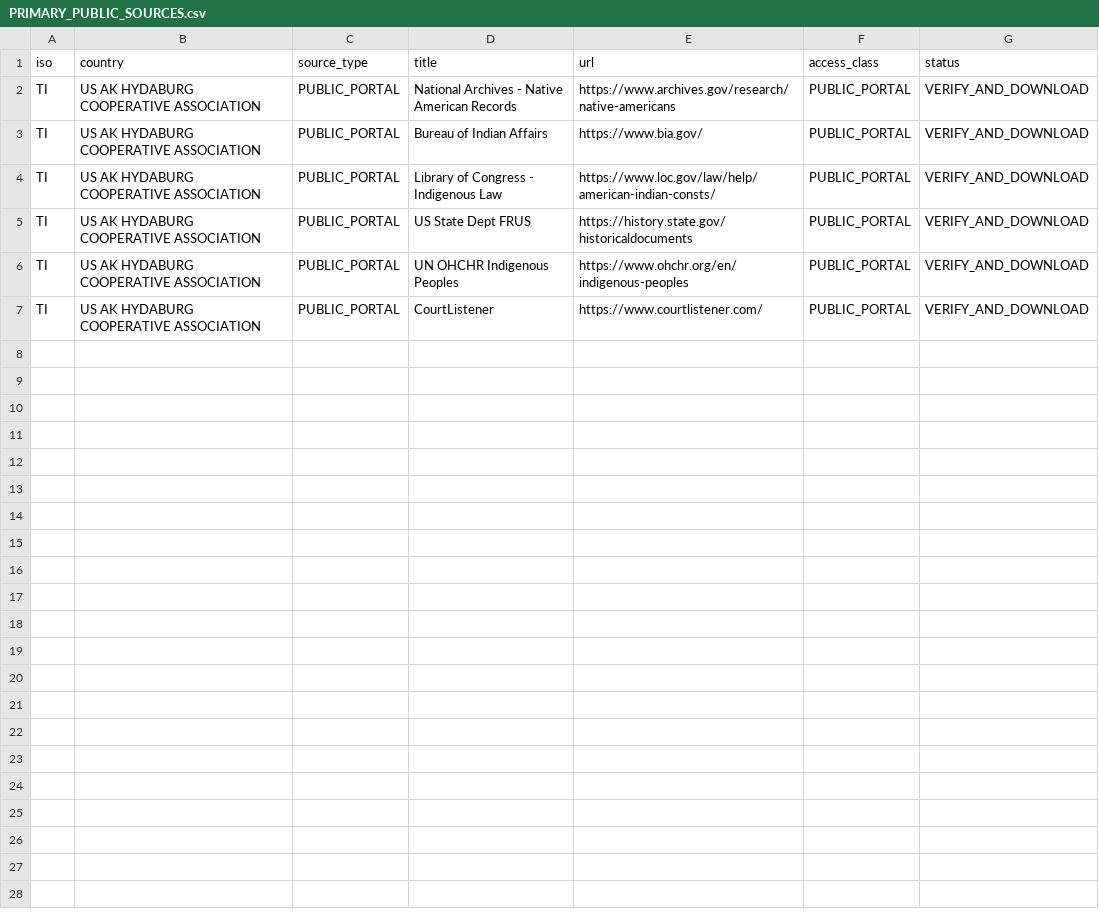
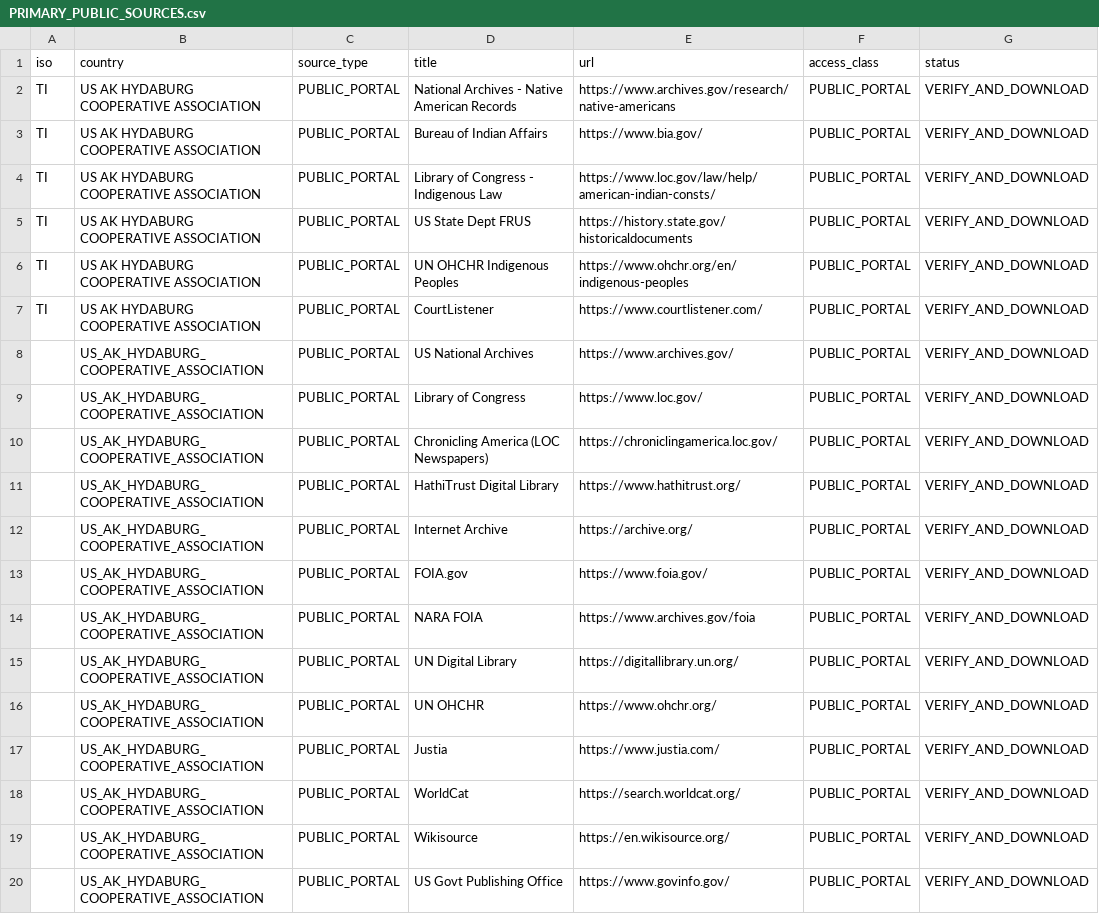
Before and after one commit to GlobalRestitutionAlliance/turtle-island-us-ak-hydaburg-cooperative-association-master-litigation, a CSV file: 03_Evidentiary_Exhibits/PRIMARY_PUBLIC_SOURCES.csv, drawn as a sheet.

Commit message:
Expand primary public source registries (Batch 2)

```diff
--- a/03_Evidentiary_Exhibits/PRIMARY_PUBLIC_SOURCES.csv
+++ b/03_Evidentiary_Exhibits/PRIMARY_PUBLIC_SOURCES.csv
@@ -7 +7,14 @@ TI,US AK HYDABURG COOPERATIVE ASSOCIATION,PUBLIC_PORTAL,UN OHCHR Indigenous Peop
 TI,US AK HYDABURG COOPERATIVE ASSOCIATION,PUBLIC_PORTAL,CourtListener,https://www.courtlistener.com/,PUBLIC_PORTAL,VERIFY_AND_DOWNLOAD
+,US_AK_HYDABURG_COOPERATIVE_ASSOCIATION,PUBLIC_PORTAL,US National Archives,https://www.archives.gov/,PUBLIC_PORTAL,VERIFY_AND_DOWNLOAD
+,US_AK_HYDABURG_COOPERATIVE_ASSOCIATION,PUBLIC_PORTAL,Library of Congress,https://www.loc.gov/,PUBLIC_PORTAL,VERIFY_AND_DOWNLOAD
+,US_AK_HYDABURG_COOPERATIVE_ASSOCIATION,PUBLIC_PORTAL,Chronicling America (LOC Newspapers),https://chroniclingamerica.loc.gov/,PUBLIC_PORTAL,VERIFY_AND_DOWNLOAD
+,US_AK_HYDABURG_COOPERATIVE_ASSOCIATION,PUBLIC_PORTAL,HathiTrust Digital Library,https://www.hathitrust.org/,PUBLIC_PORTAL,VERIFY_AND_DOWNLOAD
+,US_AK_HYDABURG_COOPERATIVE_ASSOCIATION,PUBLIC_PORTAL,Internet Archive,https://archive.org/,PUBLIC_PORTAL,VERIFY_AND_DOWNLOAD
+,US_AK_HYDABURG_COOPERATIVE_ASSOCIATION,PUBLIC_PORTAL,FOIA.gov,https://www.foia.gov/,PUBLIC_PORTAL,VERIFY_AND_DOWNLOAD
+,US_AK_HYDABURG_COOPERATIVE_ASSOCIATION,PUBLIC_PORTAL,NARA FOIA,https://www.archives.gov/foia,PUBLIC_PORTAL,VERIFY_AND_DOWNLOAD
+,US_AK_HYDABURG_COOPERATIVE_ASSOCIATION,PUBLIC_PORTAL,UN Digital Library,https://digitallibrary.un.org/,PUBLIC_PORTAL,VERIFY_AND_DOWNLOAD
+,US_AK_HYDABURG_COOPERATIVE_ASSOCIATION,PUBLIC_PORTAL,UN OHCHR,https://www.ohchr.org/,PUBLIC_PORTAL,VERIFY_AND_DOWNLOAD
+,US_AK_HYDABURG_COOPERATIVE_ASSOCIATION,PUBLIC_PORTAL,Justia,https://www.justia.com/,PUBLIC_PORTAL,VERIFY_AND_DOWNLOAD
+,US_AK_HYDABURG_COOPERATIVE_ASSOCIATION,PUBLIC_PORTAL,WorldCat,https://search.worldcat.org/,PUBLIC_PORTAL,VERIFY_AND_DOWNLOAD
+,US_AK_HYDABURG_COOPERATIVE_ASSOCIATION,PUBLIC_PORTAL,Wikisource,https://en.wikisource.org/,PUBLIC_PORTAL,VERIFY_AND_DOWNLOAD
+,US_AK_HYDABURG_COOPERATIVE_ASSOCIATION,PUBLIC_PORTAL,US Govt Publishing Office,https://www.govinfo.gov/,PUBLIC_PORTAL,VERIFY_AND_DOWNLOAD
```
Also changed, not shown: 2 other files.
